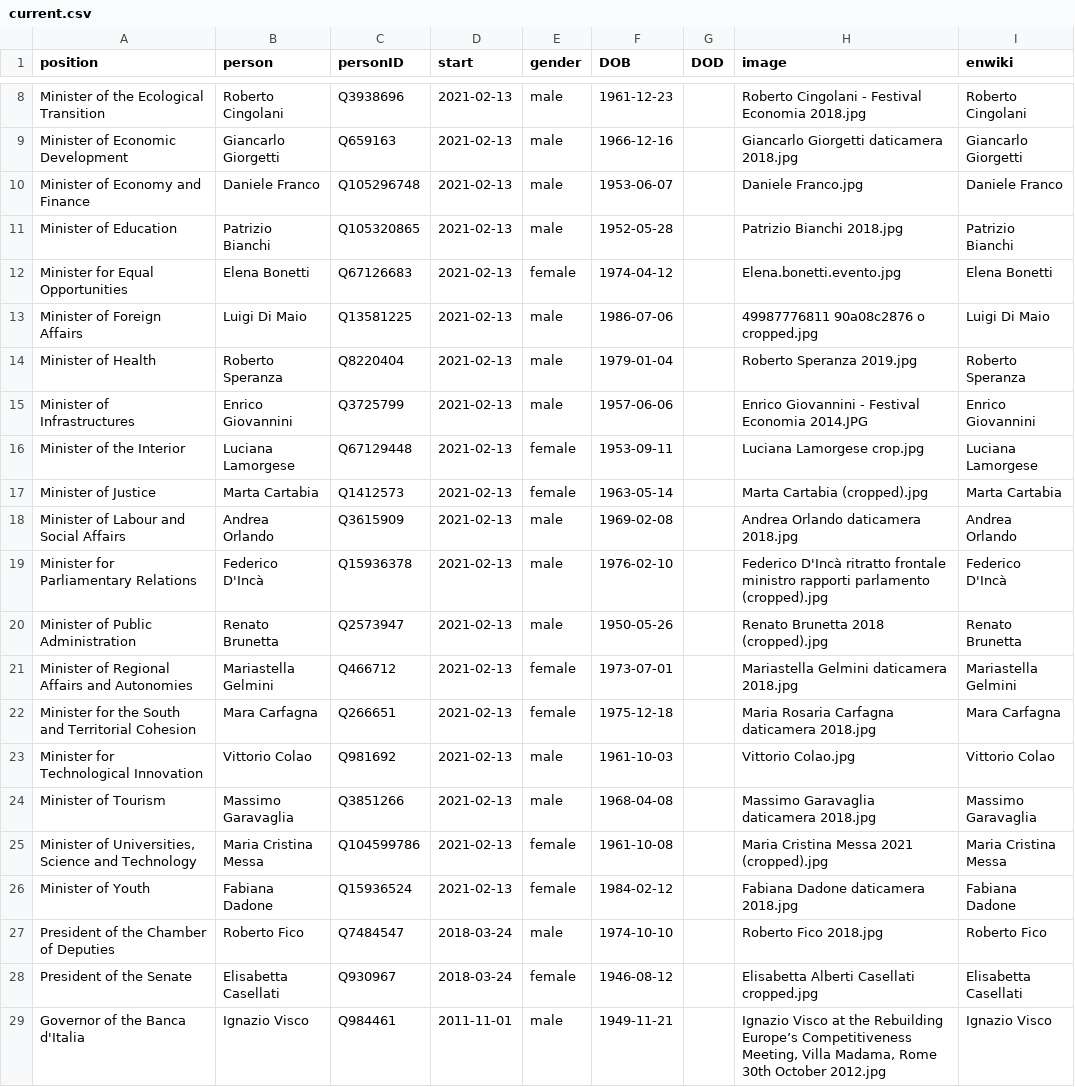
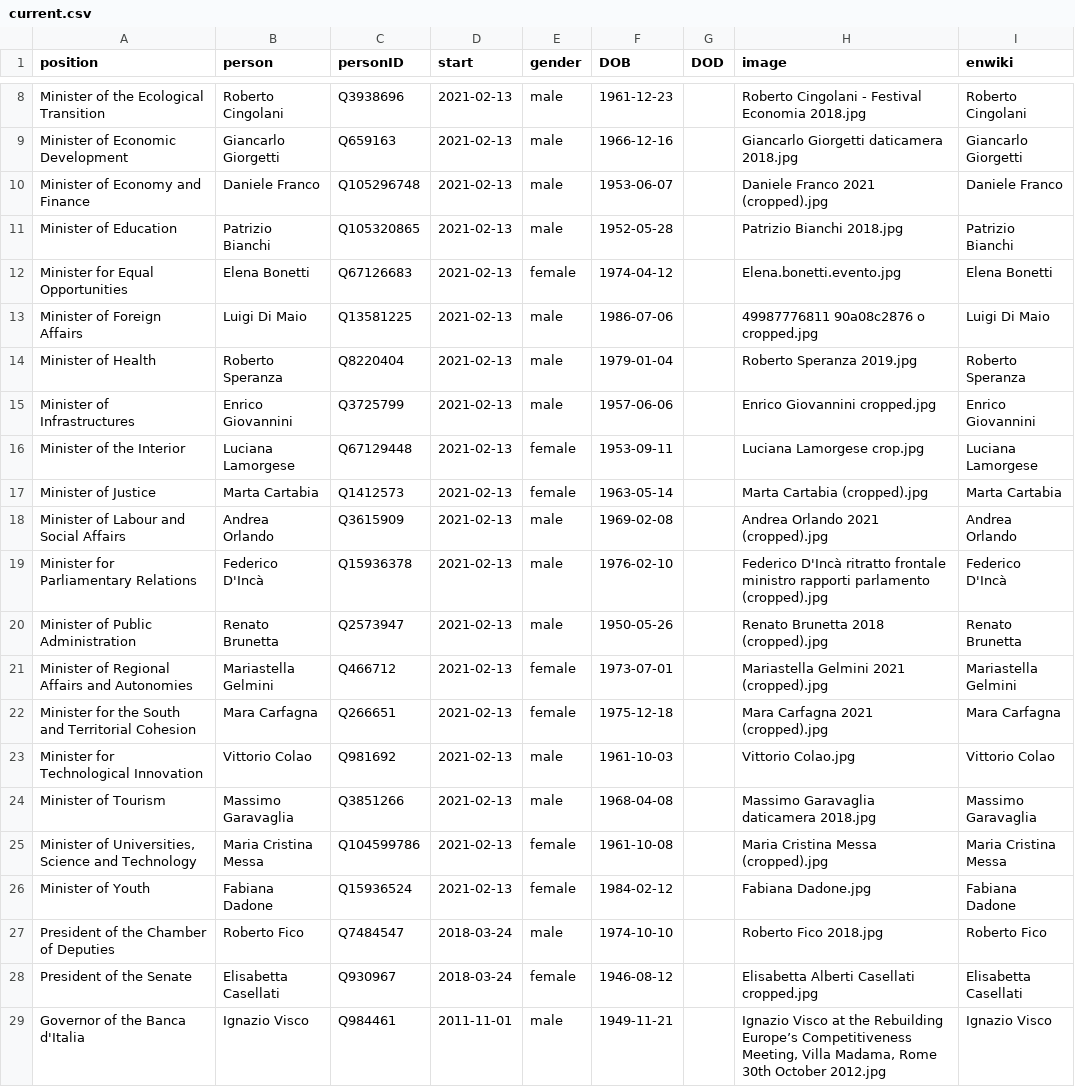
Before and after one commit to every-politician-scrapers/italy-ministers, a CSV file: html/current.csv, drawn as a sheet; only a part is shown, gaps mark what is left out.

```diff
--- a/html/current.csv
+++ b/html/current.csv
@@ -9,3 +9,3 @@ Minister of the Ecological Transition,Roberto Cingolani,Q3938696,2021-02-13,male
 Minister of Economic Development,Giancarlo Giorgetti,Q659163,2021-02-13,male,1966-12-16,,Giancarlo Giorgetti daticamera 2018.jpg,Giancarlo Giorgetti
-Minister of Economy and Finance,Daniele Franco,Q105296748,2021-02-13,male,1953-06-07,,Daniele Franco.jpg,Daniele Franco
+Minister of Economy and Finance,Daniele Franco,Q105296748,2021-02-13,male,1953-06-07,,Daniele Franco 2021 (cropped).jpg,Daniele Franco
 Minister of Education,Patrizio Bianchi,Q105320865,2021-02-13,male,1952-05-28,,Patrizio Bianchi 2018.jpg,Patrizio Bianchi
@@ -14,14 +14,14 @@ Minister of Foreign Affairs,Luigi Di Maio,Q13581225,2021-02-13,male,1986-07-06,,
 Minister of Health,Roberto Speranza,Q8220404,2021-02-13,male,1979-01-04,,Roberto Speranza 2019.jpg,Roberto Speranza
-Minister of Infrastructures,Enrico Giovannini,Q3725799,2021-02-13,male,1957-06-06,,Enrico Giovannini - Festival Economia 2014.JPG,Enrico Giovannini
+Minister of Infrastructures,Enrico Giovannini,Q3725799,2021-02-13,male,1957-06-06,,Enrico Giovannini cropped.jpg,Enrico Giovannini
 Minister of the Interior,Luciana Lamorgese,Q67129448,2021-02-13,female,1953-09-11,,Luciana Lamorgese crop.jpg,Luciana Lamorgese
 Minister of Justice,Marta Cartabia,Q1412573,2021-02-13,female,1963-05-14,,Marta Cartabia (cropped).jpg,Marta Cartabia
-Minister of Labour and Social Affairs,Andrea Orlando,Q3615909,2021-02-13,male,1969-02-08,,Andrea Orlando daticamera 2018.jpg,Andrea Orlando
+Minister of Labour and Social Affairs,Andrea Orlando,Q3615909,2021-02-13,male,1969-02-08,,Andrea Orlando 2021 (cropped).jpg,Andrea Orlando
 Minister for Parliamentary Relations,Federico D'Incà,Q15936378,2021-02-13,male,1976-02-10,,Federico D'Incà ritratto frontale ministro rapporti parlamento (cropped).jpg,Federico D'Incà
 Minister of Public Administration,Renato Brunetta,Q2573947,2021-02-13,male,1950-05-26,,Renato Brunetta 2018 (cropped).jpg,Renato Brunetta
-Minister of Regional Affairs and Autonomies,Mariastella Gelmini,Q466712,2021-02-13,female,1973-07-01,,Mariastella Gelmini daticamera 2018.jpg,Mariastella Gelmini
-Minister for the South and Territorial Cohesion,Mara Carfagna,Q266651,2021-02-13,female,1975-12-18,,Maria Rosaria Carfagna daticamera 2018.jpg,Mara Carfagna
+Minister of Regional Affairs and Autonomies,Mariastella Gelmini,Q466712,2021-02-13,female,1973-07-01,,Mariastella Gelmini 2021 (cropped).jpg,Mariastella Gelmini
+Minister for the South and Territorial Cohesion,Mara Carfagna,Q266651,2021-02-13,female,1975-12-18,,Mara Carfagna 2021 (cropped).jpg,Mara Carfagna
 Minister for Technological Innovation,Vittorio Colao,Q981692,2021-02-13,male,1961-10-03,,Vittorio Colao.jpg,Vittorio Colao
 Minister of Tourism,Massimo Garavaglia,Q3851266,2021-02-13,male,1968-04-08,,Massimo Garavaglia daticamera 2018.jpg,Massimo Garavaglia
-"Minister of Universities, Science and Technology",Maria Cristina Messa,Q104599786,2021-02-13,female,1961-10-08,,Maria Cristina Messa 2021 (cropped).jpg,Maria Cristina Messa
-Minister of Youth,Fabiana Dadone,Q15936524,2021-02-13,female,1984-02-12,,Fabiana Dadone daticamera 2018.jpg,Fabiana Dadone
+"Minister of Universities, Science and Technology",Maria Cristina Messa,Q104599786,2021-02-13,female,1961-10-08,,Maria Cristina Messa (cropped).jpg,Maria Cristina Messa
+Minister of Youth,Fabiana Dadone,Q15936524,2021-02-13,female,1984-02-12,,Fabiana Dadone.jpg,Fabiana Dadone
 President of the Chamber of Deputies,Roberto Fico,Q7484547,2018-03-24,male,1974-10-10,,Roberto Fico 2018.jpg,Roberto Fico
```
Also changed, not shown: html/holders21.csv, html/legislators.csv, 1 other file.
